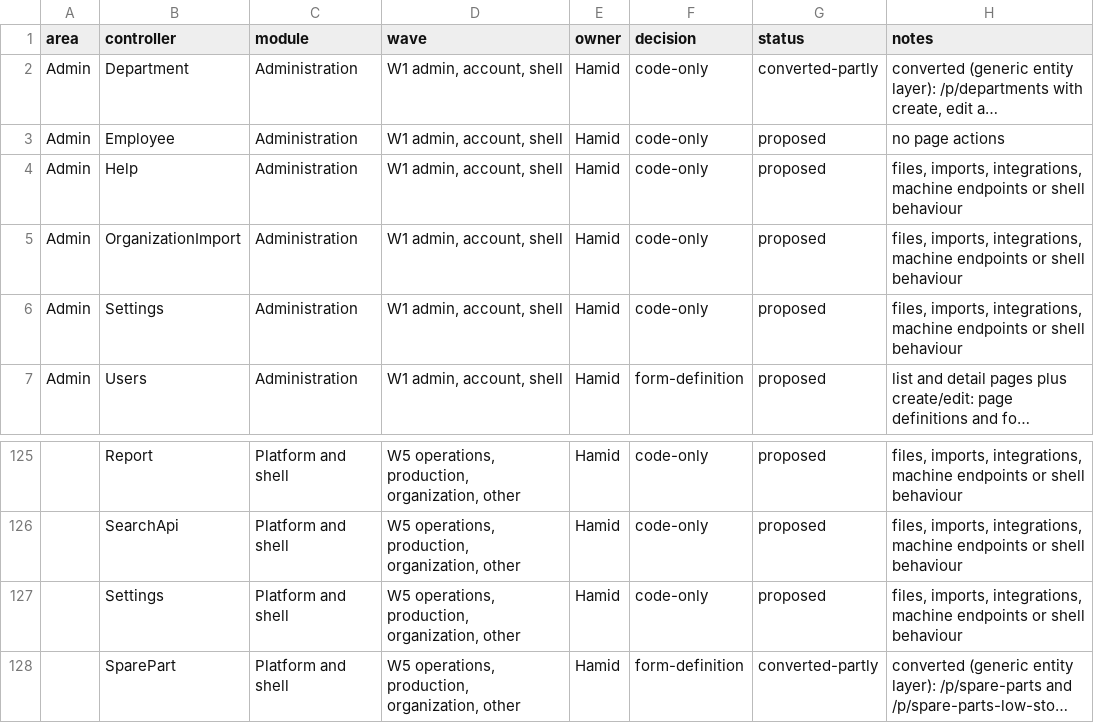
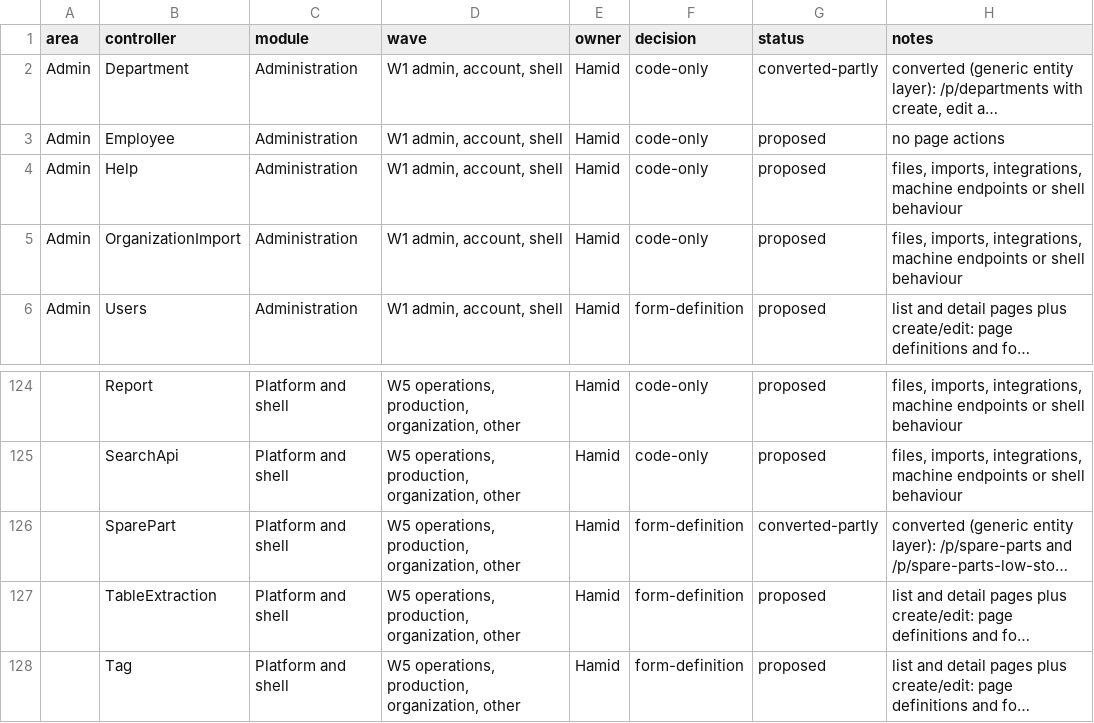
Before and after one commit to atapems-tech/PEMS, a CSV file: plan/migration-classification.csv, drawn as a sheet; only a part is shown, gaps mark what is left out; the shorter side is filled out with more unchanged rows; long unchanged cells end in …; the diff names each change by its address in the sheet, - before the commit and + after, or states it on an @@ line.

```diff
--- a/plan/migration-classification.csv
+++ b/plan/migration-classification.csv
-row 6: Admin | Settings | Administration | W1 admin, account, shell | Hamid | code-only | proposed | files, imports, integrations, machine endpoints or shell behaviour
-row 127:  | Settings | Platform and shell | W5 operations, production, organization, other | Hamid | code-only | proposed | files, imports, integrations, machine endpoints or shell behaviour
```
Also changed, not shown: 15 other files.
